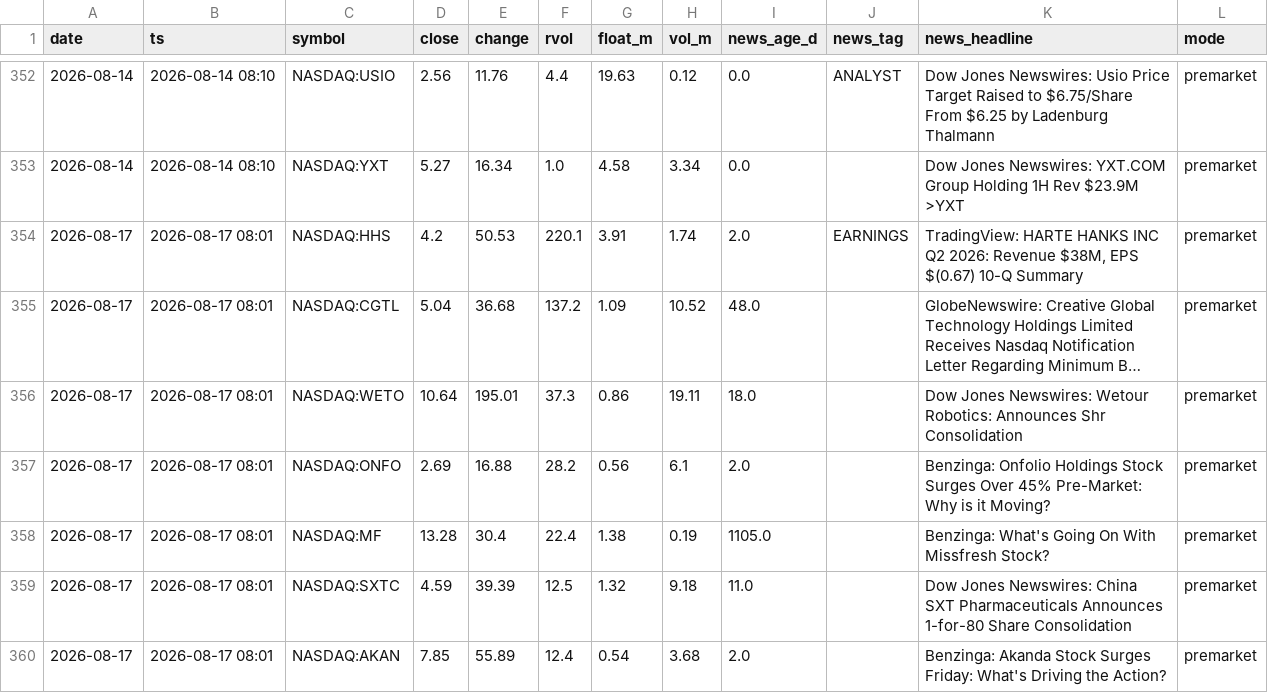
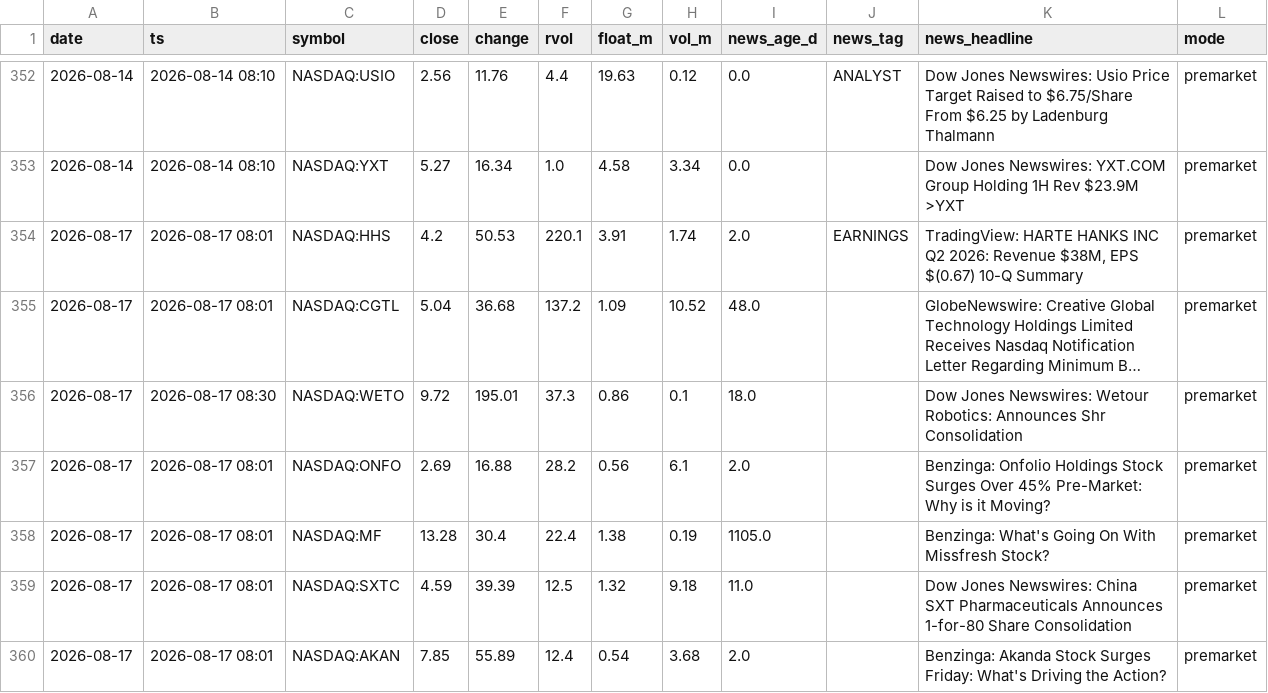
Before and after one commit to ChrisM001/scanner-site, a CSV file: stock_scan_log.csv, drawn as a sheet; only a part is shown, gaps mark what is left out; long unchanged cells end in …; the diff names each change by its address in the sheet, - before the commit and + after, or states it on an @@ line.

```diff
--- a/stock_scan_log.csv
+++ b/stock_scan_log.csv
-B356 (ts): 2026-08-17 08:01
+B356 (ts): 2026-08-17 08:30
-D356 (close): 10.64
+D356 (close): 9.72
-H356 (vol_m): 19.11
+H356 (vol_m): 0.1
```
Also changed, not shown: crypto_scan_log.csv, 1 other file.
